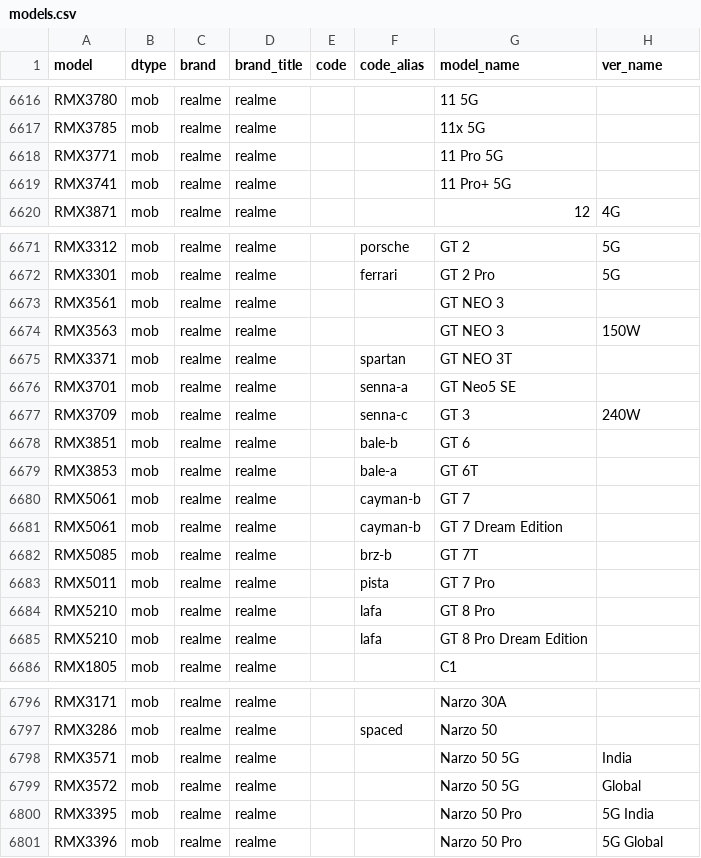
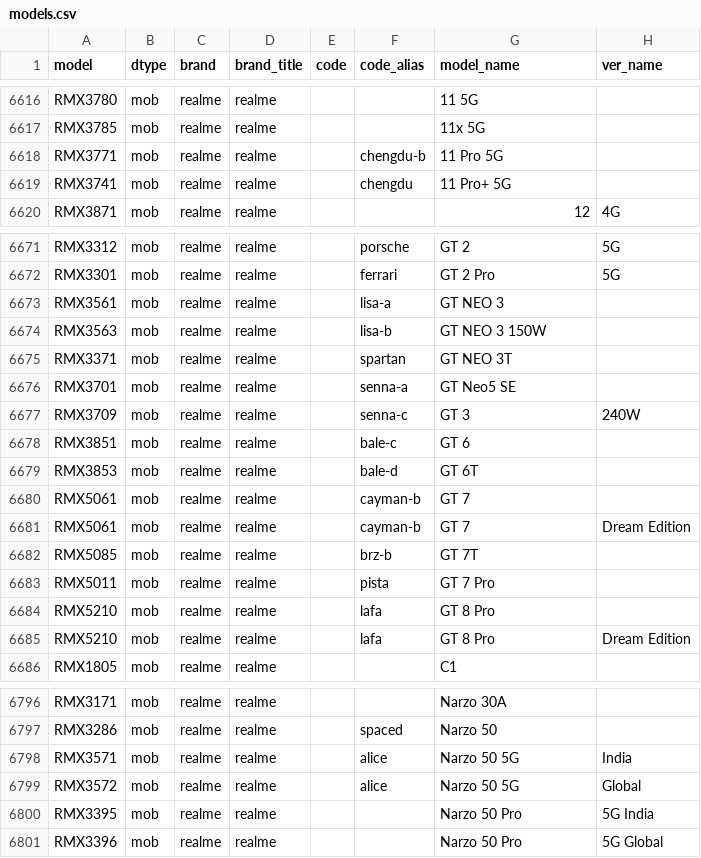
Before and after one commit to YuleBest/MobileModels-csv, a CSV file: models.csv, drawn as a sheet; only a part is shown, gaps mark what is left out; the diff covers the shown part only.

```diff
--- a/models.csv
+++ b/models.csv
@@ -6617,4 +6617,4 @@ RMX3780,mob,realme,realme,,,11 5G,
 RMX3785,mob,realme,realme,,,11x 5G,
-RMX3771,mob,realme,realme,,,11 Pro 5G,
-RMX3741,mob,realme,realme,,,11 Pro+ 5G,
+RMX3771,mob,realme,realme,,chengdu-b,11 Pro 5G,
+RMX3741,mob,realme,realme,,chengdu,11 Pro+ 5G,
 RMX3871,mob,realme,realme,,,12,4G
@@ -6672,4 +6672,4 @@ RMX3312,mob,realme,realme,,porsche,GT 2,5G
 RMX3301,mob,realme,realme,,ferrari,GT 2 Pro,5G
-RMX3561,mob,realme,realme,,,GT NEO 3,
-RMX3563,mob,realme,realme,,,GT NEO 3,150W
+RMX3561,mob,realme,realme,,lisa-a,GT NEO 3,
+RMX3563,mob,realme,realme,,lisa-b,GT NEO 3 150W,
 RMX3371,mob,realme,realme,,spartan,GT NEO 3T,
@@ -6677,6 +6677,6 @@ RMX3701,mob,realme,realme,,senna-a,GT Neo5 SE,
 RMX3709,mob,realme,realme,,senna-c,GT 3,240W
-RMX3851,mob,realme,realme,,bale-b,GT 6,
-RMX3853,mob,realme,realme,,bale-a,GT 6T,
+RMX3851,mob,realme,realme,,bale-c,GT 6,
+RMX3853,mob,realme,realme,,bale-d,GT 6T,
 RMX5061,mob,realme,realme,,cayman-b,GT 7,
-RMX5061,mob,realme,realme,,cayman-b,GT 7 Dream Edition,
+RMX5061,mob,realme,realme,,cayman-b,GT 7,Dream Edition
 RMX5085,mob,realme,realme,,brz-b,GT 7T,
@@ -6684,3 +6684,3 @@ RMX5011,mob,realme,realme,,pista,GT 7 Pro,
 RMX5210,mob,realme,realme,,lafa,GT 8 Pro,
-RMX5210,mob,realme,realme,,lafa,GT 8 Pro Dream Edition,
+RMX5210,mob,realme,realme,,lafa,GT 8 Pro,Dream Edition
 RMX1805,mob,realme,realme,,,C1,
@@ -6797,4 +6797,4 @@ RMX3171,mob,realme,realme,,,Narzo 30A,
 RMX3286,mob,realme,realme,,spaced,Narzo 50,
-RMX3571,mob,realme,realme,,,Narzo 50 5G,India
-RMX3572,mob,realme,realme,,,Narzo 50 5G,Global
+RMX3571,mob,realme,realme,,alice,Narzo 50 5G,India
+RMX3572,mob,realme,realme,,alice,Narzo 50 5G,Global
 RMX3395,mob,realme,realme,,,Narzo 50 Pro,5G India
```
Also changed, not shown: 29 edited cells elsewhere in this file, 1 other file.
